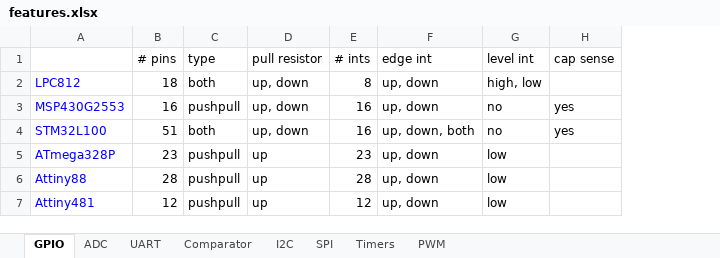
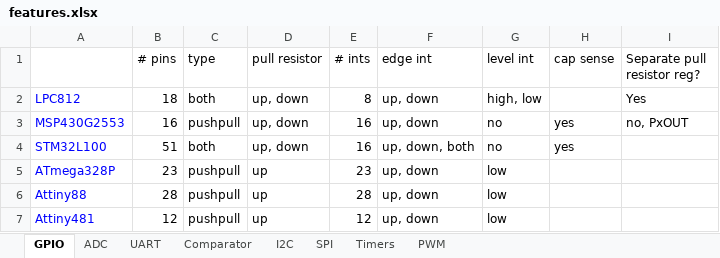
Before and after one commit to bunneydude/DOGE, an Excel workbook: nodeCtrl/features.xlsx, sheet GPIO, drawn as a sheet; values as stored, in another font and other column widths than the file's, no borders; the diff names each change by its address in the sheet, - before the commit and + after, or states it on an @@ line.

Commit message:
features.xlsx: for gpio, mention if pull resistor direction has its own register

```diff
--- a/nodeCtrl/features.xlsx (sheet GPIO)
+++ b/nodeCtrl/features.xlsx (sheet GPIO)
+column I (Separate pull resistor reg?), rows 2-3: Yes | no, PxOUT
```
